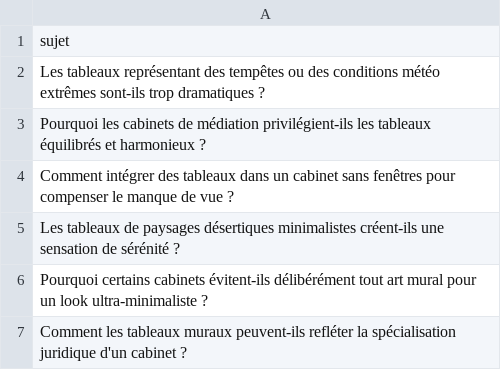
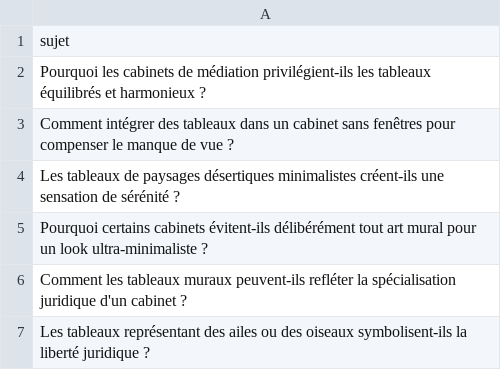
Before and after one commit to Metalosmose21/Cabinet-avocat-3-, a CSV file: sujets.csv, drawn as a sheet; only a part is shown; the shorter side is filled out with more unchanged rows; the diff names each change by its address in the sheet, - before the commit and + after, or states it on an @@ line.

```diff
--- a/sujets.csv
+++ b/sujets.csv
-row 2: Les tableaux représentant des tempêtes ou des conditions météo extrêmes sont-ils trop dramatiques ?
```
Also changed, not shown: sujets_traites.csv.
